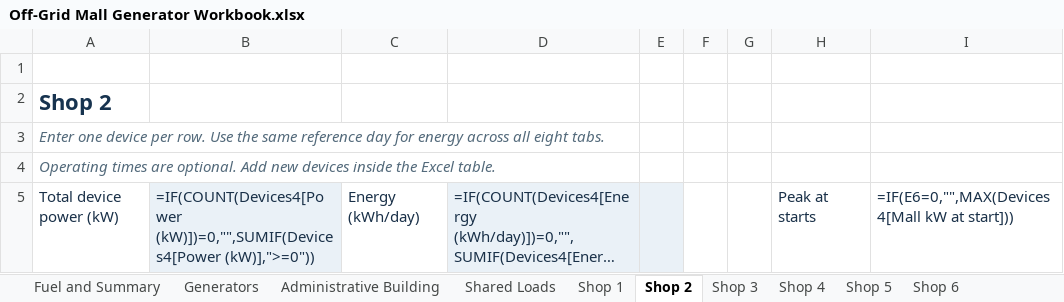
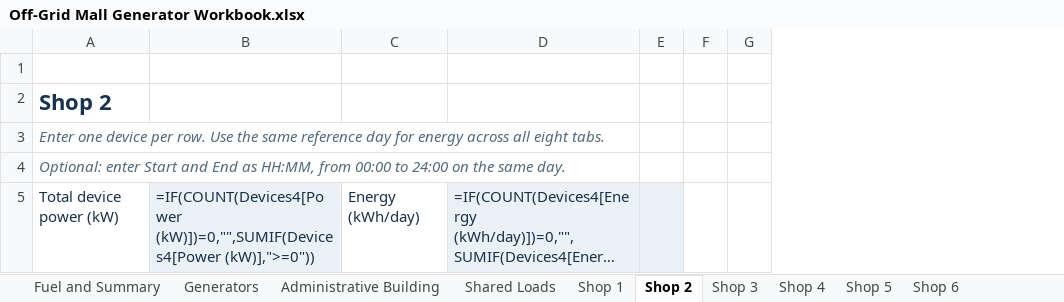
Before and after one commit to boodyelkady1998-sudo/avesta-bess-sizing-tool, an Excel workbook: outputs/01a1c004-4972-7ae3-a81c-01ba18f114f1/Off-Grid Mall Generator Workbook.xlsx, sheet Shop 2, drawn as a sheet; only a part is shown; long unchanged cells end in …; values as stored, in another font and other column widths than the file's, no borders; formulas without a stored value are shown as written; conditional formats and table styles not drawn; the diff covers the shown part only; the diff names each change by its address in the sheet, - before the commit and + after, or states it on an @@ line.

```diff
--- a/outputs/01a1c004-4972-7ae3-a81c-01ba18f114f1/Off-Grid Mall Generator Workbook.xlsx (sheet Shop 2)
+++ b/outputs/01a1c004-4972-7ae3-a81c-01ba18f114f1/Off-Grid Mall Generator Workbook.xlsx (sheet Shop 2)
@@ column H hidden, row 5: Peak at starts @@
@@ column I hidden, row 5: =IF(E6=0,"",MAX(Devices4[Mall kW at start])) @@
-A4: Operating times are optional. Add new devices inside the Excel table.
+A4: Optional: enter Start and End as HH:MM, from 00:00 to 24:00 on the same day.
```
Also changed, not shown: 1 edited cell elsewhere in this sheet, sheet Shop 1, sheet Shop 3, sheet Shop 4, sheet Shop 5, sheet Shop 6, sheet Shared Loads, 2 more sheets, hidden cells.
